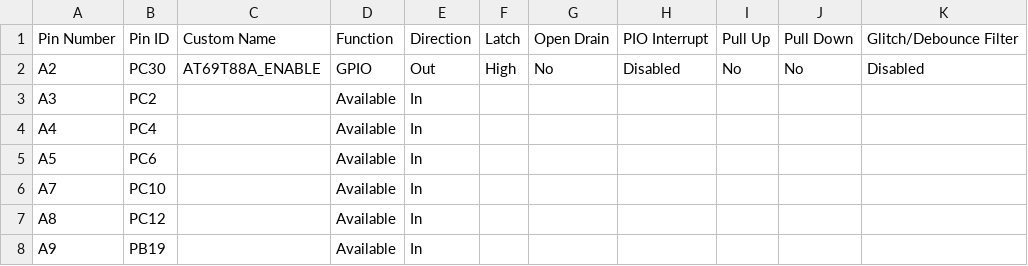
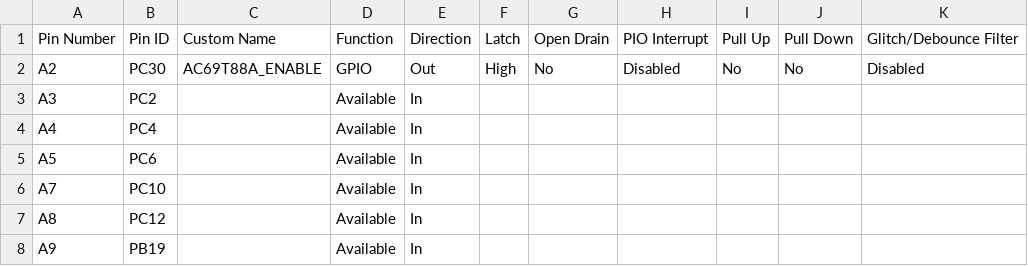
Before and after one commit to gmrozek-mchp/guitar-pic, a CSV file: firmware/marvin/default/src/config/default/pin_configurations.csv, drawn as a sheet; only a part is shown; the diff names each change by its address in the sheet, - before the commit and + after, or states it on an @@ line.

```diff
--- a/firmware/marvin/default/src/config/default/pin_configurations.csv
+++ b/firmware/marvin/default/src/config/default/pin_configurations.csv
-C2: AT69T88A_ENABLE
+C2: AC69T88A_ENABLE
```
Also changed, not shown: 17 other files.
